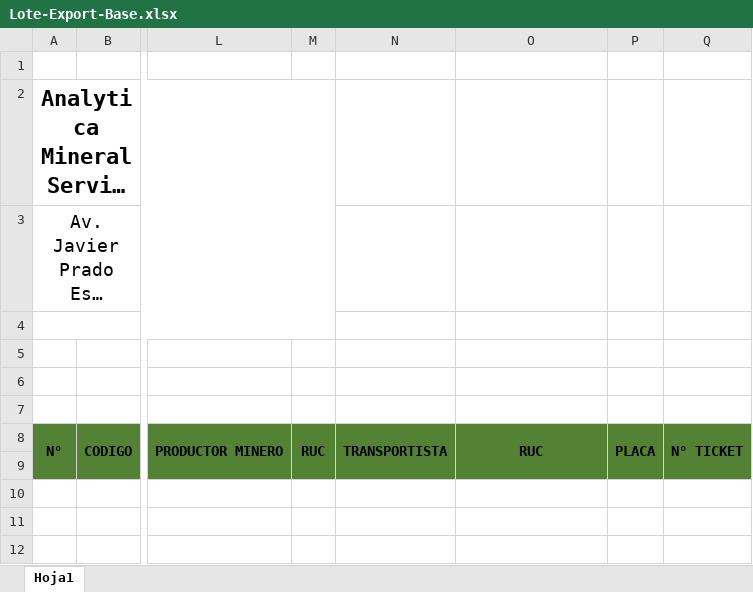
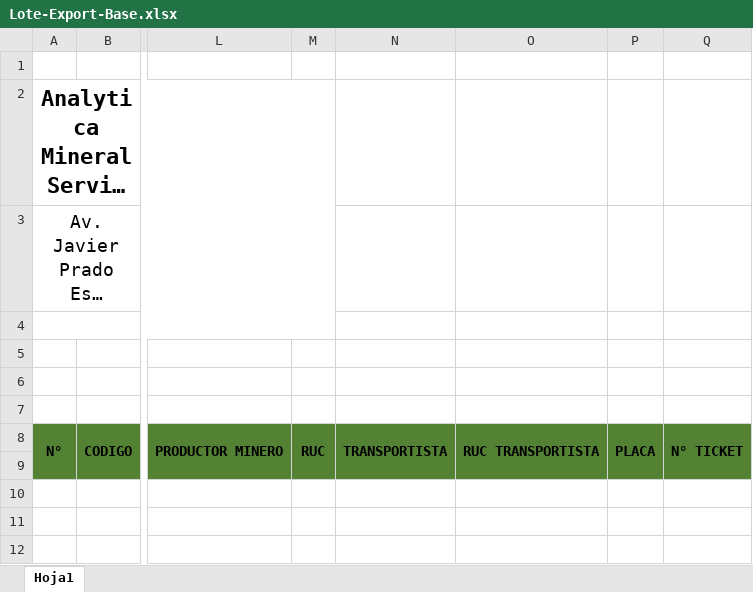
Before and after one commit to wcanchan/acopio-project-configuration, an Excel workbook: chancado/analytica/Report/Lote-Export-Base.xlsx, sheet Hoja1, drawn as a sheet; only a part is shown, gaps mark what is left out; long unchanged cells end in …; values as stored, in another font and other column widths than the file's, no borders; conditional formats not drawn; the diff names each change by its address in the sheet, - before the commit and + after, or states it on an @@ line.

Commit message:
feat: actualizar plantilla de chancado

```diff
--- a/chancado/analytica/Report/Lote-Export-Base.xlsx (sheet Hoja1)
+++ b/chancado/analytica/Report/Lote-Export-Base.xlsx (sheet Hoja1)
-O8: RUC
+O8: RUC TRANSPORTISTA
```
